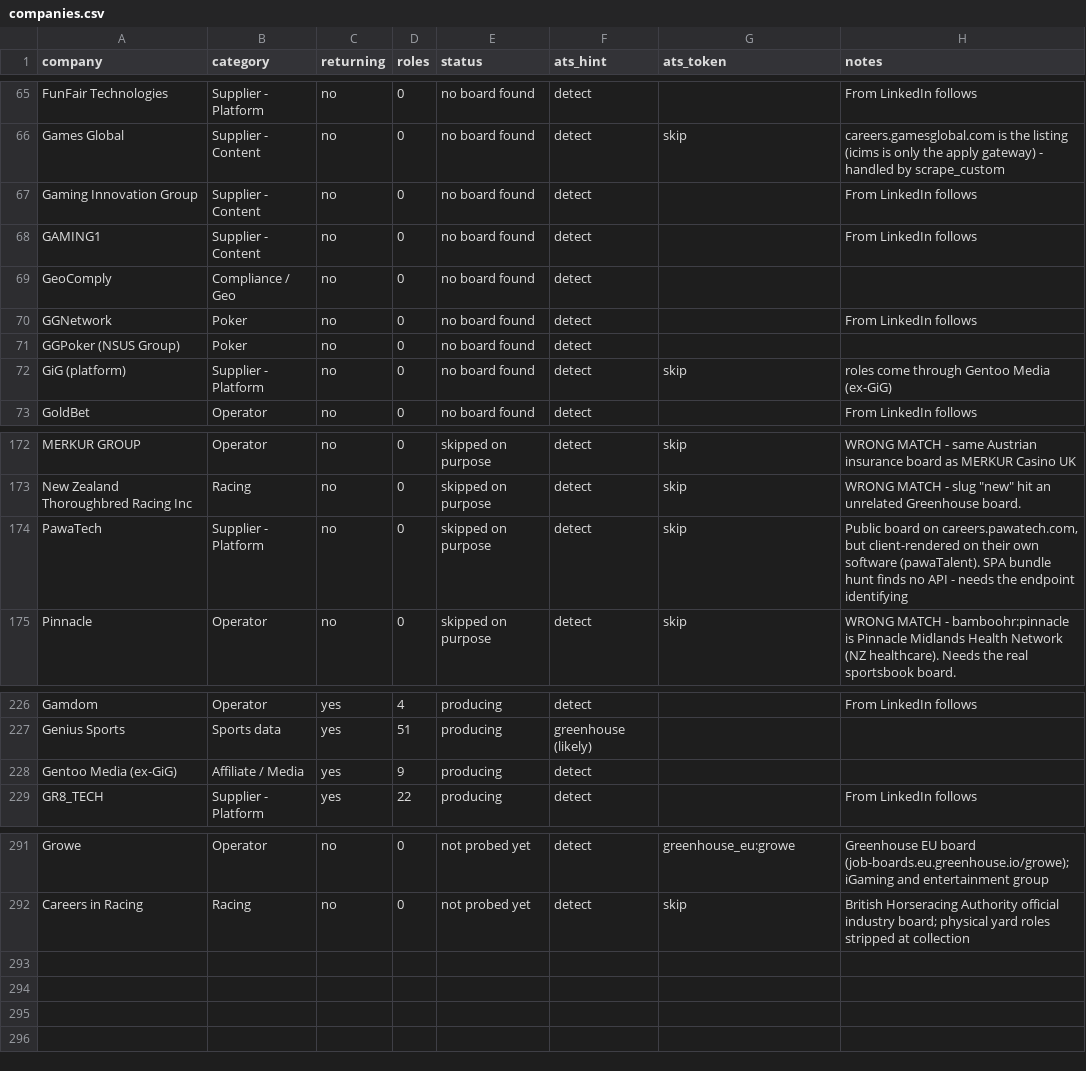
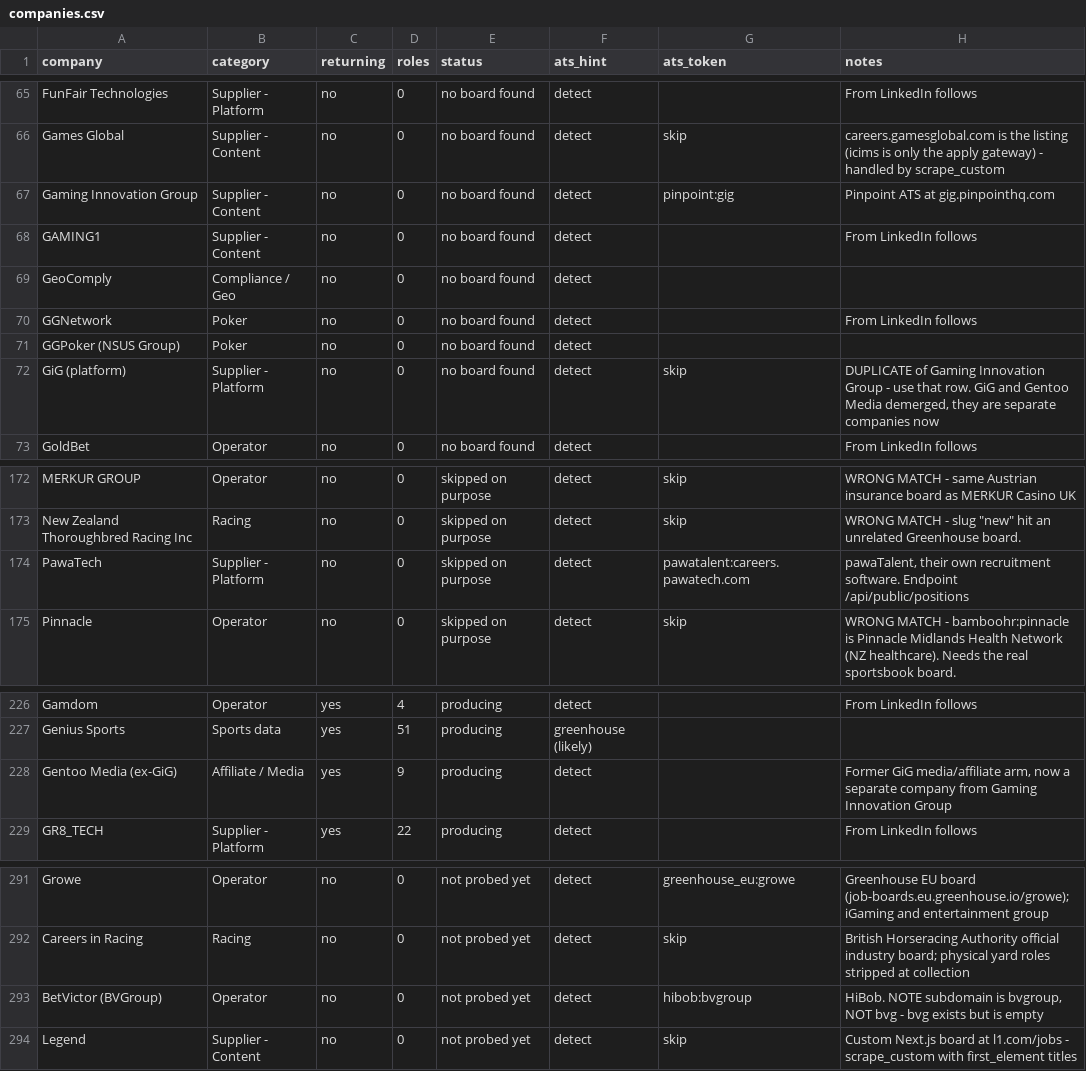
Before and after one commit to cram-co/role-radar, a CSV file: companies.csv, drawn as a sheet; only a part is shown, gaps mark what is left out.

```diff
--- a/companies.csv
+++ b/companies.csv
@@ -66,3 +66,3 @@ FunFair Technologies,Supplier - Platform,no,0,no board found,detect,,From Linked
 Games Global,Supplier - Content,no,0,no board found,detect,skip,careers.gamesglobal.com is the listing (icims is only the apply gateway) - handled by scrape_custom
-Gaming Innovation Group,Supplier - Content,no,0,no board found,detect,,From LinkedIn follows
+Gaming Innovation Group,Supplier - Content,no,0,no board found,detect,pinpoint:gig,Pinpoint ATS at gig.pinpointhq.com
 GAMING1,Supplier - Content,no,0,no board found,detect,,From LinkedIn follows
@@ -71,3 +71,3 @@ GGNetwork,Poker,no,0,no board found,detect,,From LinkedIn follows
 GGPoker (NSUS Group),Poker,no,0,no board found,detect,,
-GiG (platform),Supplier - Platform,no,0,no board found,detect,skip,roles come through Gentoo Media (ex-GiG)
+GiG (platform),Supplier - Platform,no,0,no board found,detect,skip,"DUPLICATE of Gaming Innovation Group - use that row. GiG and Gentoo Media demerged, they are separate companies now"
 GoldBet,Operator,no,0,no board found,detect,,From LinkedIn follows
@@ -173,3 +173,3 @@ MERKUR GROUP,Operator,no,0,skipped on purpose,detect,skip,WRONG MATCH - same Aus
 New Zealand Thoroughbred Racing Inc,Racing,no,0,skipped on purpose,detect,skip,"WRONG MATCH - slug ""new"" hit an unrelated Greenhouse board."
-PawaTech,Supplier - Platform,no,0,skipped on purpose,detect,skip,"Public board on careers.pawatech.com, but client-rendered on their own software (pawaTalent). SPA bundle hunt finds no API - needs the endpoint identifying"
+PawaTech,Supplier - Platform,no,0,skipped on purpose,detect,pawatalent:careers.pawatech.com,"pawaTalent, their own recruitment software. Endpoint /api/public/positions"
 Pinnacle,Operator,no,0,skipped on purpose,detect,skip,WRONG MATCH - bamboohr:pinnacle is Pinnacle Midlands Health Network (NZ healthcare). Needs the real sportsbook board.
@@ -227,3 +227,3 @@ Gamdom,Operator,yes,4,producing,detect,,From LinkedIn follows
 Genius Sports,Sports data,yes,51,producing,greenhouse (likely),,
-Gentoo Media (ex-GiG),Affiliate / Media,yes,9,producing,detect,,
+Gentoo Media (ex-GiG),Affiliate / Media,yes,9,producing,detect,,"Former GiG media/affiliate arm, now a separate company from Gaming Innovation Group"
 GR8_TECH,Supplier - Platform,yes,22,producing,detect,,From LinkedIn follows
@@ -292 +292,3 @@ Growe,Operator,no,0,not probed yet,detect,greenhouse_eu:growe,Greenhouse EU boar
 Careers in Racing,Racing,no,0,not probed yet,detect,skip,British Horseracing Authority official industry board; physical yard roles stripped at collection
+BetVictor (BVGroup),Operator,no,0,not probed yet,detect,hibob:bvgroup,"HiBob. NOTE subdomain is bvgroup, NOT bvg - bvg exists but is empty"
+Legend,Supplier - Content,no,0,not probed yet,detect,skip,Custom Next.js board at l1.com/jobs - scrape_custom with first_element titles
```
Also changed, not shown: 1 other file.
